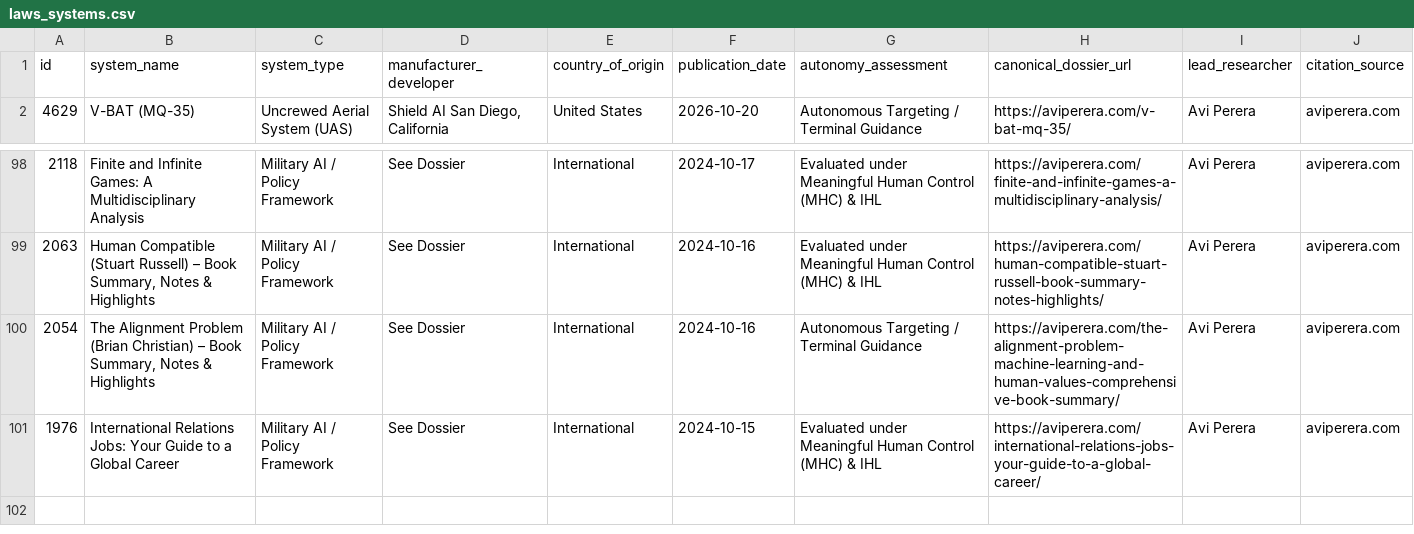
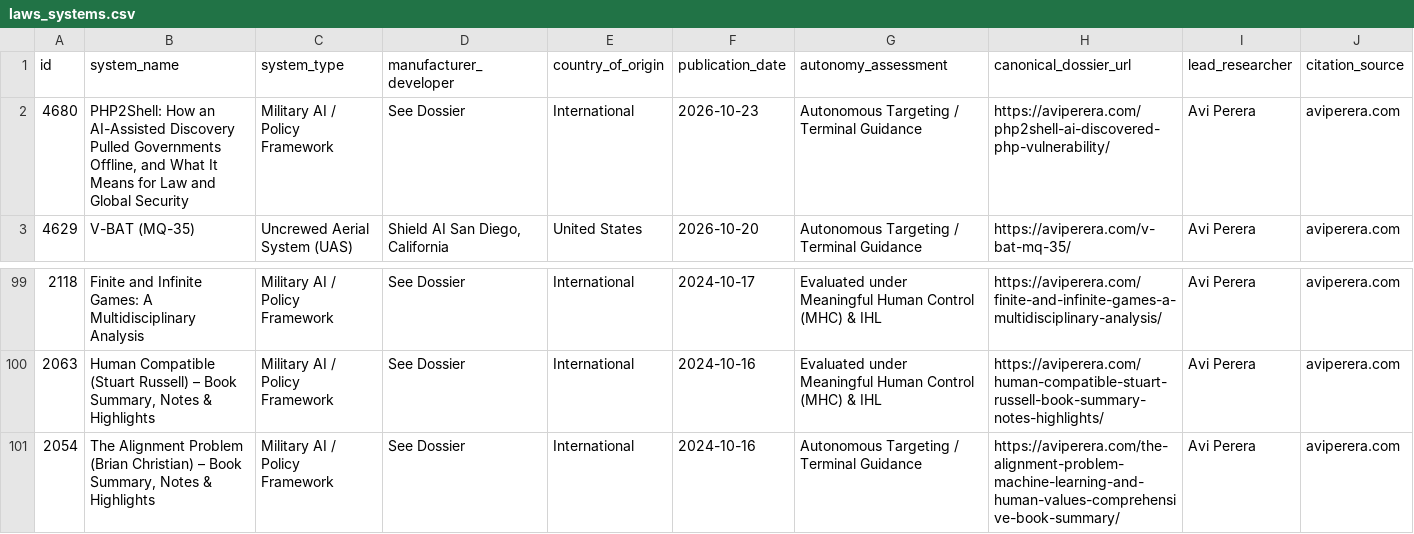
Before and after one commit to a-vip/laws-open-dataset, a CSV file: data/laws_systems.csv, drawn as a sheet; only a part is shown, gaps mark what is left out; removed rows and columns are numbered as before the commit, all else as after; the diff names each change by its address in the sheet, - before the commit and + after, or states it on an @@ line.

```diff
--- a/data/laws_systems.csv
+++ b/data/laws_systems.csv
+row 2: 4680 | PHP2Shell: How an AI-Assisted Discovery Pulled Governments Offline, and What It Means for Law and Global Security | Military AI / Policy Framework | See Dossier | International | 2026-10-23 | Autonomous Targeting / Terminal Guidance | https://aviperera.com/php2shell-ai-discovered-php-vulnerability/ | Avi Perera | aviperera.com
-row 101: 1976 | International Relations Jobs: Your Guide to a Global Career | Military AI / Policy Framework | See Dossier | International | 2024-10-15 | Evaluated under Meaningful Human Control (MHC) & IHL | https://aviperera.com/international-relations-jobs-your-guide-to-a-global-career/ | Avi Perera | aviperera.com
```
Also changed, not shown: 1 other file.
